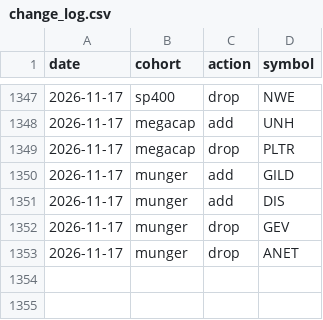
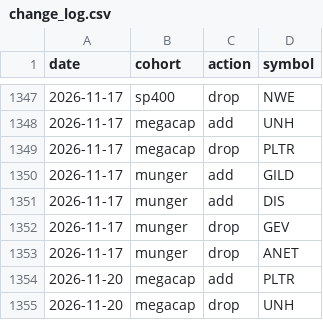
Before and after one commit to zacseidel/momentum, a CSV file: data/universe/change_log.csv, drawn as a sheet; only a part is shown, gaps mark what is left out.

```diff
--- a/data/universe/change_log.csv
+++ b/data/universe/change_log.csv
@@ -1353 +1353,3 @@ date,cohort,action,symbol
 2026-11-17,munger,drop,ANET
+2026-11-20,megacap,add,PLTR
+2026-11-20,megacap,drop,UNH
```
Also changed, not shown: data/universe/megacap.csv, data/universe/munger.csv, 8 other files.
